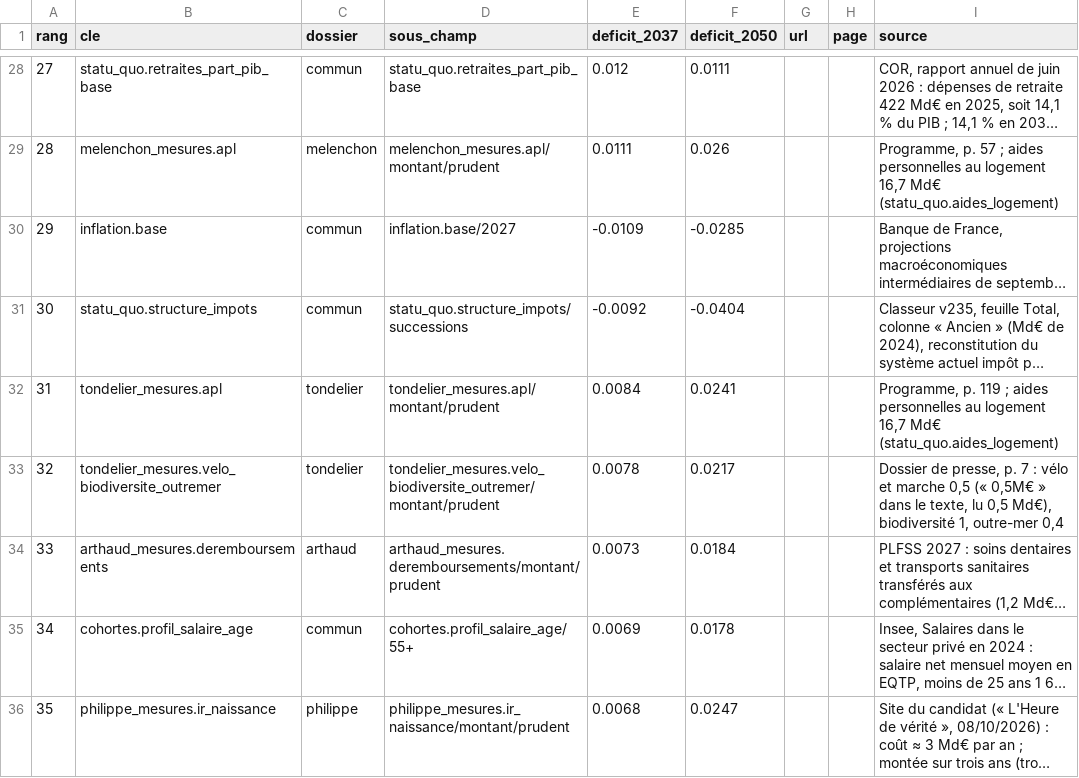
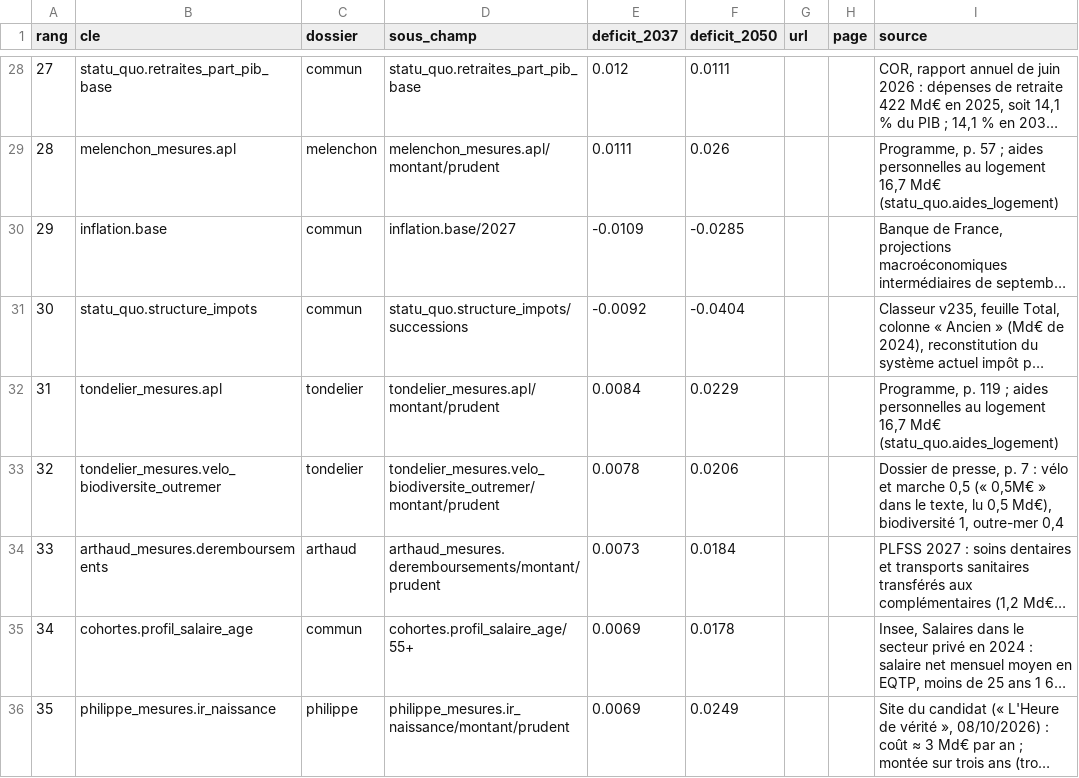
Before and after one commit to adrienruel/simu2027, a CSV file: sorties/sources_poids.csv, drawn as a sheet; only a part is shown, gaps mark what is left out; long unchanged cells end in …; the diff covers the shown part only; the diff names each change by its address in the sheet, - before the commit and + after, or states it on an @@ line.

```diff
--- a/sorties/sources_poids.csv
+++ b/sorties/sources_poids.csv
-F32 (deficit_2050): 0.0241
+F32 (deficit_2050): 0.0229
-F33 (deficit_2050): 0.0217
+F33 (deficit_2050): 0.0206
-E36 (deficit_2037): 0.0068
+E36 (deficit_2037): 0.0069
-F36 (deficit_2050): 0.0247
+F36 (deficit_2050): 0.0249
```
Also changed, not shown: 39 edited cells elsewhere in this file, sorties/comparaison_decomposition.csv, sorties/comparaison_incertitude.csv, 18 other files.
